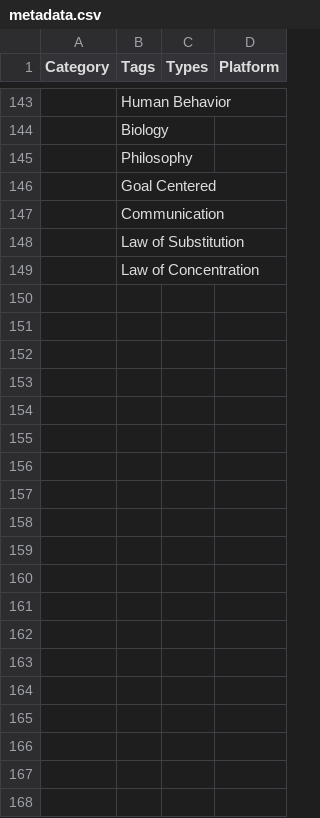
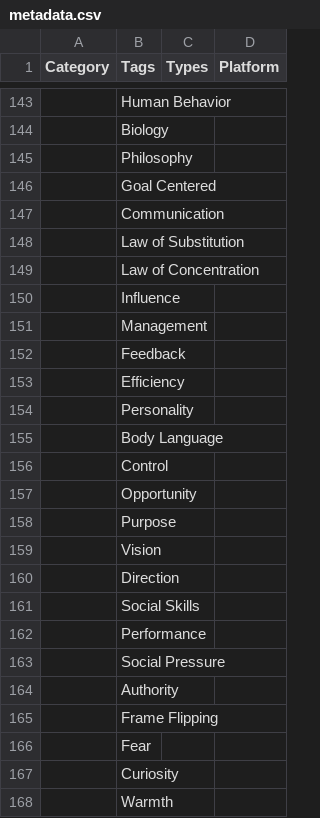
Before and after one commit to dropushan1/Video-Agent, a CSV file: 2. Database Entry/metadata.csv, drawn as a sheet; only a part is shown, gaps mark what is left out; the diff covers the shown part only; the diff names each change by its address in the sheet, - before the commit and + after, or states it on an @@ line.

```diff
--- a/2. Database Entry/metadata.csv
+++ b/2. Database Entry/metadata.csv
+row 150:  | Influence
+row 151:  | Management
+row 152:  | Feedback
+row 153:  | Efficiency
+row 154:  | Personality
+row 155:  | Body Language
+row 156:  | Control
+row 157:  | Opportunity
+row 158:  | Purpose
+row 159:  | Vision
+row 160:  | Direction
+row 161:  | Social Skills
+row 162:  | Performance
+row 163:  | Social Pressure
+row 164:  | Authority
+row 165:  | Frame Flipping
+row 166:  | Fear
+row 167:  | Curiosity
+row 168:  | Warmth
```
Also changed, not shown: 175 added rows and 3 edited cells elsewhere in this file, 20 other files.
